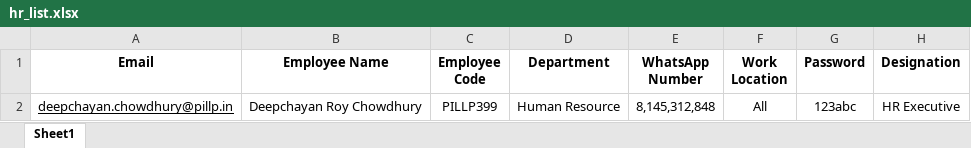
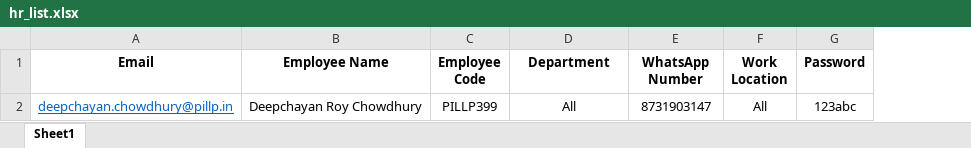
Before and after one commit to PILLP-HO/pillp-lms, an Excel workbook: data/hr_list.xlsx, sheet Sheet1, drawn as a sheet; values as stored, in another font and other column widths than the file's, no borders; the diff names each change by its address in the sheet, - before the commit and + after, or states it on an @@ line.

```diff
--- a/data/hr_list.xlsx (sheet Sheet1)
+++ b/data/hr_list.xlsx (sheet Sheet1)
-column H (Designation), row 2: HR Executive
-A2 text colour: black
+A2 text colour: #0563C1
-D2 (Department): Human Resource
+D2 (Department): All
-E2 (WhatsApp Number): 8,145,312,848
+E2 (WhatsApp Number): 8731903147
```
Also changed, not shown: data/employee_list.xlsx, data/generated/hr_leave_applications.xlsx, 6 other files.
